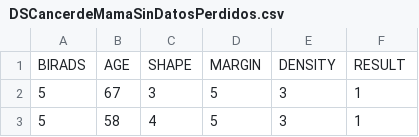
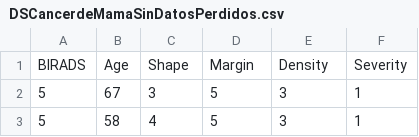
Before and after one commit to GonzaNS/tp3-2025-1, a CSV file: ProyectosML/Cancer de Mama/DSCancerdeMamaSinDatosPerdidos.csv, drawn as a sheet; only a part is shown; removed rows and columns are numbered as before the commit, all else as after; the diff names each change by its address in the sheet, - before the commit and + after, or states it on an @@ line.

Commit message:
Data Set con encabezado corregido

```diff
--- a/ProyectosML/Cancer de Mama/DSCancerdeMamaSinDatosPerdidos.csv
+++ b/ProyectosML/Cancer de Mama/DSCancerdeMamaSinDatosPerdidos.csv
-row 1: BIRADS | AGE | SHAPE | MARGIN | DENSITY | RESULT
+row 1: BIRADS | Age | Shape | Margin | Density | Severity
```
Also changed, not shown: 1 other file.
